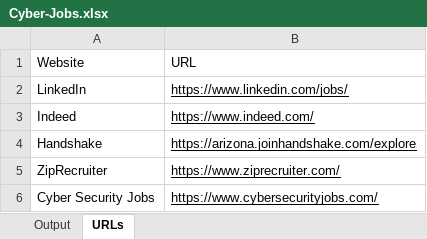
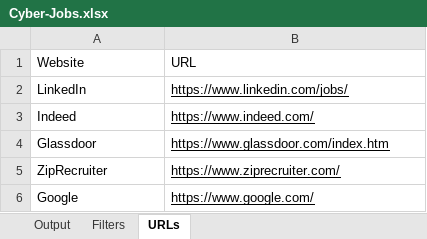
Before and after one commit to LukeKatsel/Cyber-Jobs-Webscraper, an Excel workbook: Cyber-Jobs.xlsx, sheet URLs, drawn as a sheet; values as stored, in another font and other column widths than the file's, no borders; charts and pictures not drawn; removed rows and columns are numbered as before the commit, all else as after; the diff names each change by its address in the sheet, - before the commit and + after, or states it on an @@ line.

```diff
--- a/Cyber-Jobs.xlsx (sheet URLs)
+++ b/Cyber-Jobs.xlsx (sheet URLs)
+sheet tab: Filters
-row 4: Handshake | https://arizona.joinhandshake.com/explore
+row 4: Glassdoor | https://www.glassdoor.com/index.htm
-row 6: Cyber Security Jobs | https://www.cybersecurityjobs.com/
+row 6: Google | https://www.google.com/
```
Also changed, not shown: sheet Output, charts or pictures, 2 other files.
